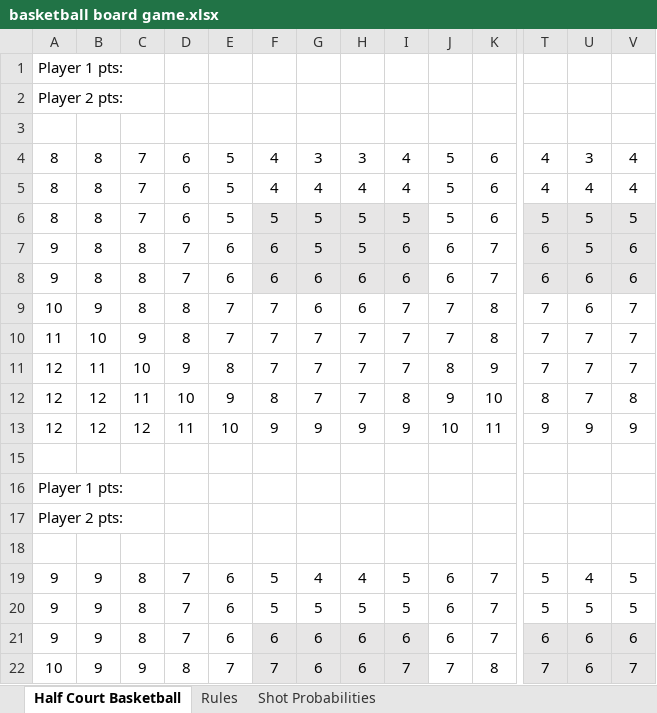
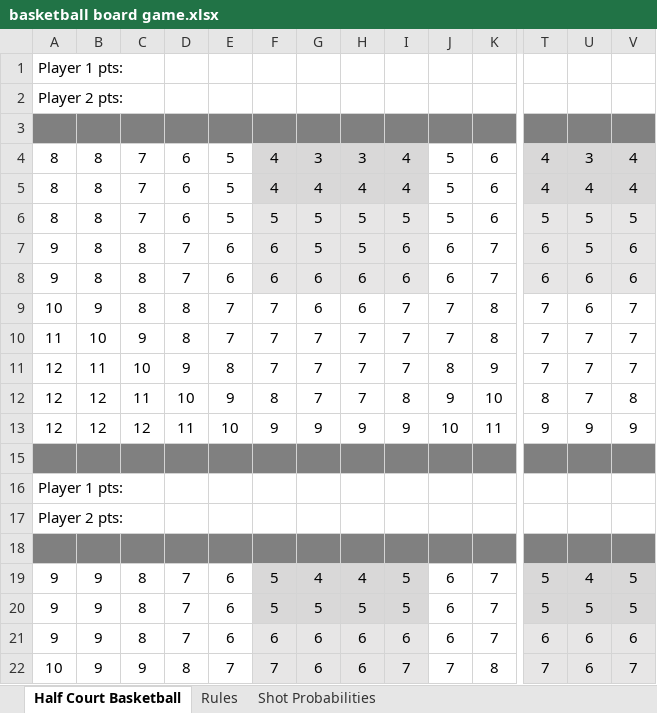
Before and after one commit to radarreed/Basketball-board-game, an Excel workbook: basketball board game.xlsx, sheet Half Court Basketball, drawn as a sheet; only a part is shown, gaps mark what is left out; values as stored, in another font and other column widths than the file's, no borders; charts and pictures not drawn; the diff covers the shown part only; the diff names each change by its address in the sheet, - before the commit and + after, or states it on an @@ line.

Commit message:
Add files via upload

```diff
--- a/basketball board game.xlsx (sheet Half Court Basketball)
+++ b/basketball board game.xlsx (sheet Half Court Basketball)
-A3:V3 fill: none
+A3:V3 fill: #808080
-F4:I5 fill: none
+F4:I5 fill: #D9D8D8
-T4:V5 fill: none
+T4:V5 fill: #D9D8D8
-A15:V15 fill: none
+A15:V15 fill: #808080
-A18:V18 fill: none
+A18:V18 fill: #808080
-F19:I20 fill: none
+F19:I20 fill: #D9D8D8
-T19:V20 fill: none
+T19:V20 fill: #D9D8D8
```
Also changed, not shown: cell formats elsewhere in this sheet, sheet Rules, charts or pictures.
